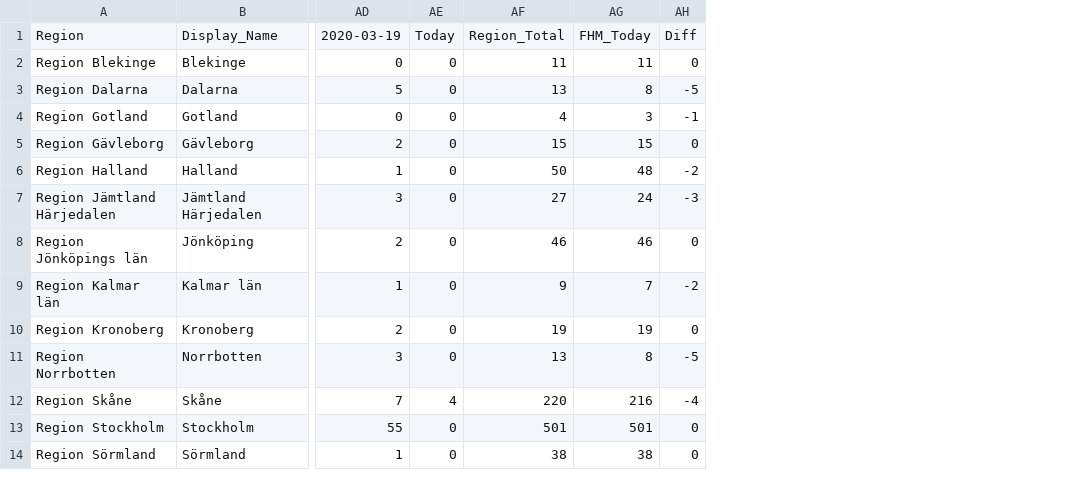
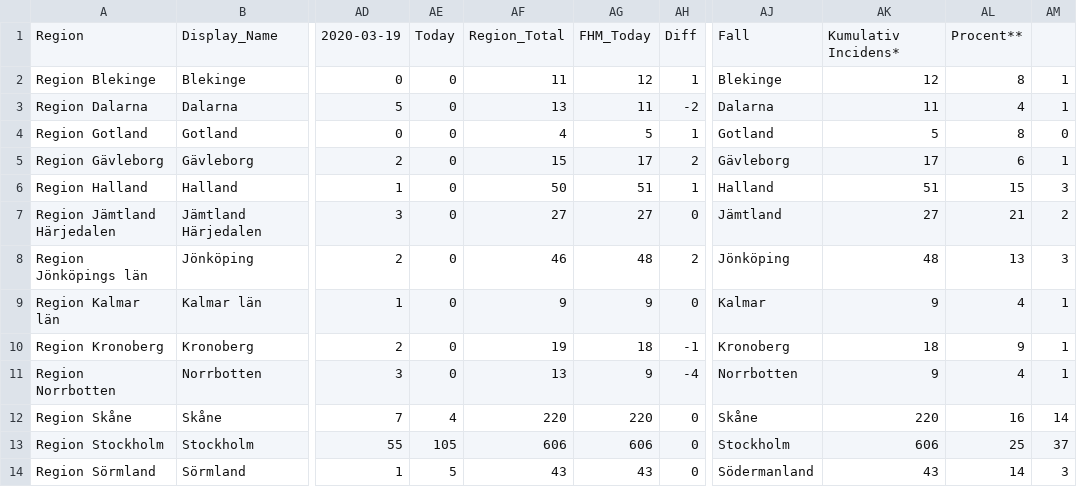
Before and after one commit to elinlutz/gatsby-map, a CSV file: src/data/Tidsserie.csv, drawn as a sheet; only a part is shown, gaps mark what is left out; the diff covers the shown part only; the diff names each change by its address in the sheet, - before the commit and + after, or states it on an @@ line.

```diff
--- a/src/data/Tidsserie.csv
+++ b/src/data/Tidsserie.csv
+column AJ, rows 1-14: Fall | Blekinge | Dalarna | Gotland | Gävleborg | Halland | Jämtland | Jönköping | Kalmar | Kronoberg | Norrbotten | Skåne | Stockholm | Södermanland
+column AK, rows 1-14: Kumulativ Incidens* | 12 | 11 | 5 | 17 | 51 | 27 | 48 | 9 | 18 | 9 | 220 | 606 | 43
+column AL, rows 1-14: Procent** | 8 | 4 | 8 | 6 | 15 | 21 | 13 | 4 | 9 | 4 | 16 | 25 | 14
+column AM, rows 2-14: 1 | 1 | 0 | 1 | 3 | 2 | 3 | 1 | 1 | 1 | 14 | 37 | 3
-AG2: 11
+AG2: 12
-AH2: 0
+AH2: 1
-AG3: 8
+AG3: 11
-AH3: -5
+AH3: -2
-AG4: 3
+AG4: 5
-AH4: -1
+AH4: 1
-AG5: 15
+AG5: 17
-AH5: 0
+AH5: 2
-AG6: 48
+AG6: 51
-AH6: -2
+AH6: 1
-AG7: 24
+AG7: 27
-AH7: -3
+AH7: 0
-AG8: 46
+AG8: 48
-AH8: 0
+AH8: 2
-AG9: 7
+AG9: 9
-AH9: -2
+AH9: 0
-AG10: 19
+AG10: 18
-AH10: 0
+AH10: -1
-AG11: 8
+AG11: 9
-AH11: -5
+AH11: -4
-AG12: 216
+AG12: 220
-AH12: -4
+AH12: 0
-AE13: 0
+AE13: 105
-AF13: 501
+AF13: 606
-AG13: 501
+AG13: 606
-AE14: 0
+AE14: 5
-AF14: 38
+AF14: 43
-AG14: 38
+AG14: 43
```
Also changed, not shown: 21 edited cells elsewhere in this file, 1 other file.
